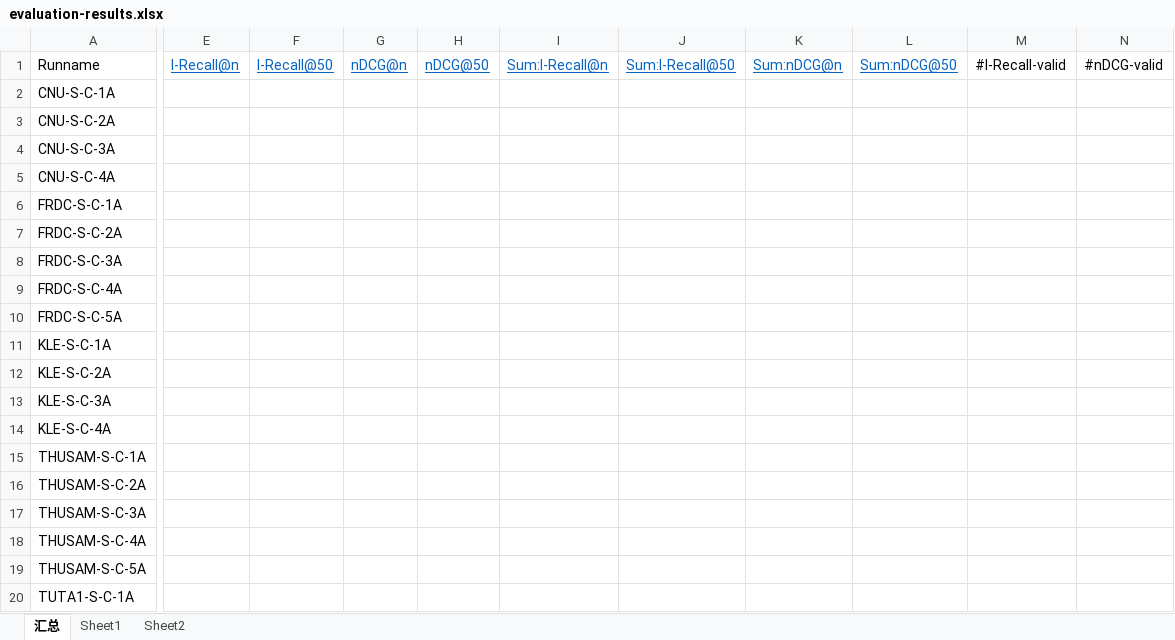
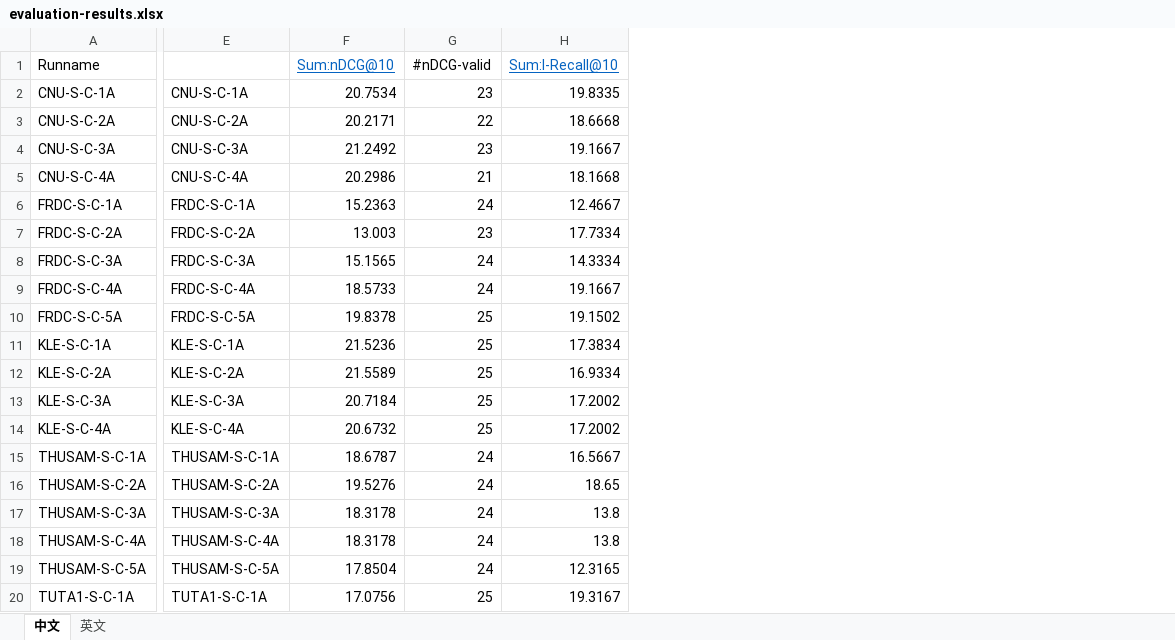
Before and after one commit to luochengleo/thuirwork, an Excel workbook: evaluation-results.xlsx, sheet 中文, drawn as a sheet; only a part is shown, gaps mark what is left out; values as stored, in another font and other column widths than the file's, no borders; removed rows and columns are numbered as before the commit, all else as after; the diff covers the shown part only; the diff names each change by its address in the sheet, - before the commit and + after, or states it on an @@ line.

```diff
--- a/evaluation-results.xlsx (sheet 中文)
+++ b/evaluation-results.xlsx (sheet 中文)
-sheet tab: 汇总
+sheet tab: 中文
-sheet tab: Sheet1
+sheet tab: 英文
-sheet tab: Sheet2
-column E (I-Recall@n), empty
-column F (I-Recall@50), empty
-column G (nDCG@n), empty
-column H (nDCG@50), empty
-column I (Sum:I-Recall@n), empty
-column J (Sum:I-Recall@50), empty
-column K (Sum:nDCG@n), empty
-column L (Sum:nDCG@50), empty
-column M (#I-Recall-valid), empty
+column E, rows 2-20: CNU-S-C-1A | CNU-S-C-2A | CNU-S-C-3A | CNU-S-C-4A | FRDC-S-C-1A | FRDC-S-C-2A | FRDC-S-C-3A | FRDC-S-C-4A | FRDC-S-C-5A | KLE-S-C-1A | KLE-S-C-2A | KLE-S-C-3A | KLE-S-C-4A | THUSAM-S-C-1A | THUSAM-S-C-2A | THUSAM-S-C-3A | THUSAM-S-C-4A | THUSAM-S-C-5A | TUTA1-S-C-1A
+column F (Sum:nDCG@10), rows 2-20: 20.7534 | 20.2171 | 21.2492 | 20.2986 | 15.2363 | 13.003 | 15.1565 | 18.5733 | 19.8378 | 21.5236 | 21.5589 | 20.7184 | 20.6732 | 18.6787 | 19.5276 | 18.3178 | 18.3178 | 17.8504 | 17.0756
+column H (Sum:I-Recall@10), rows 2-20: 19.8335 | 18.6668 | 19.1667 | 18.1668 | 12.4667 | 17.7334 | 14.3334 | 19.1667 | 19.1502 | 17.3834 | 16.9334 | 17.2002 | 17.2002 | 16.5667 | 18.65 | 13.8 | 13.8 | 12.3165 | 19.3167
-G2 (#nDCG-valid): (empty)
+G2 (#nDCG-valid): 23
-G3 (#nDCG-valid): (empty)
+G3 (#nDCG-valid): 22
-G4 (#nDCG-valid): (empty)
+G4 (#nDCG-valid): 23
-G5 (#nDCG-valid): (empty)
+G5 (#nDCG-valid): 21
-G6 (#nDCG-valid): (empty)
+G6 (#nDCG-valid): 24
-G7 (#nDCG-valid): (empty)
+G7 (#nDCG-valid): 23
-G8:G9 (#nDCG-valid): (empty)
+G8:G9 (#nDCG-valid): 24
-G10:G14 (#nDCG-valid): (empty)
+G10:G14 (#nDCG-valid): 25
-G15:G19 (#nDCG-valid): (empty)
+G15:G19 (#nDCG-valid): 24
-G20 (#nDCG-valid): (empty)
+G20 (#nDCG-valid): 25
```
Also changed, not shown: 1 added column elsewhere in this sheet, sheet 英文, english/data/SMToAnnotate_English_result_20140814.xlsx, 8 other files.
